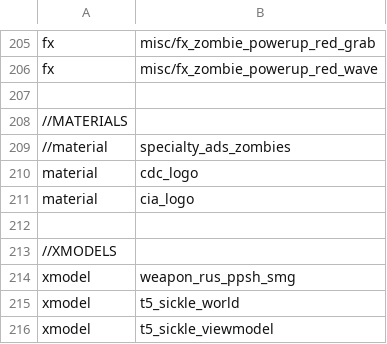
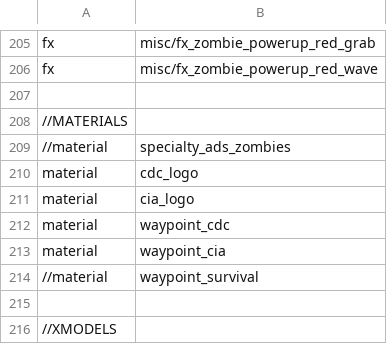
Before and after one commit to Jbleezy/BO1-Reimagined, a CSV file: mod.csv, drawn as a sheet; only a part is shown, gaps mark what is left out; the shorter side is filled out with more unchanged rows; the diff names each change by its address in the sheet, - before the commit and + after, or states it on an @@ line.

Commit message:
Grief revive waypoints
Added grief revive waypoints. (not fully working yet though)
Grief: disabled reviving enemy players (not fully tested yet)
Giref: fixed not spawning in with a weapon in hand on a round restart if
the weapon you were holding when you downed was the attatchment of a
weapon.

```diff
--- a/mod.csv
+++ b/mod.csv
+row 212: material | waypoint_cdc
+row 213: material | waypoint_cia
+row 214: //material | waypoint_survival
```
Also changed, not shown: 10 other files.
